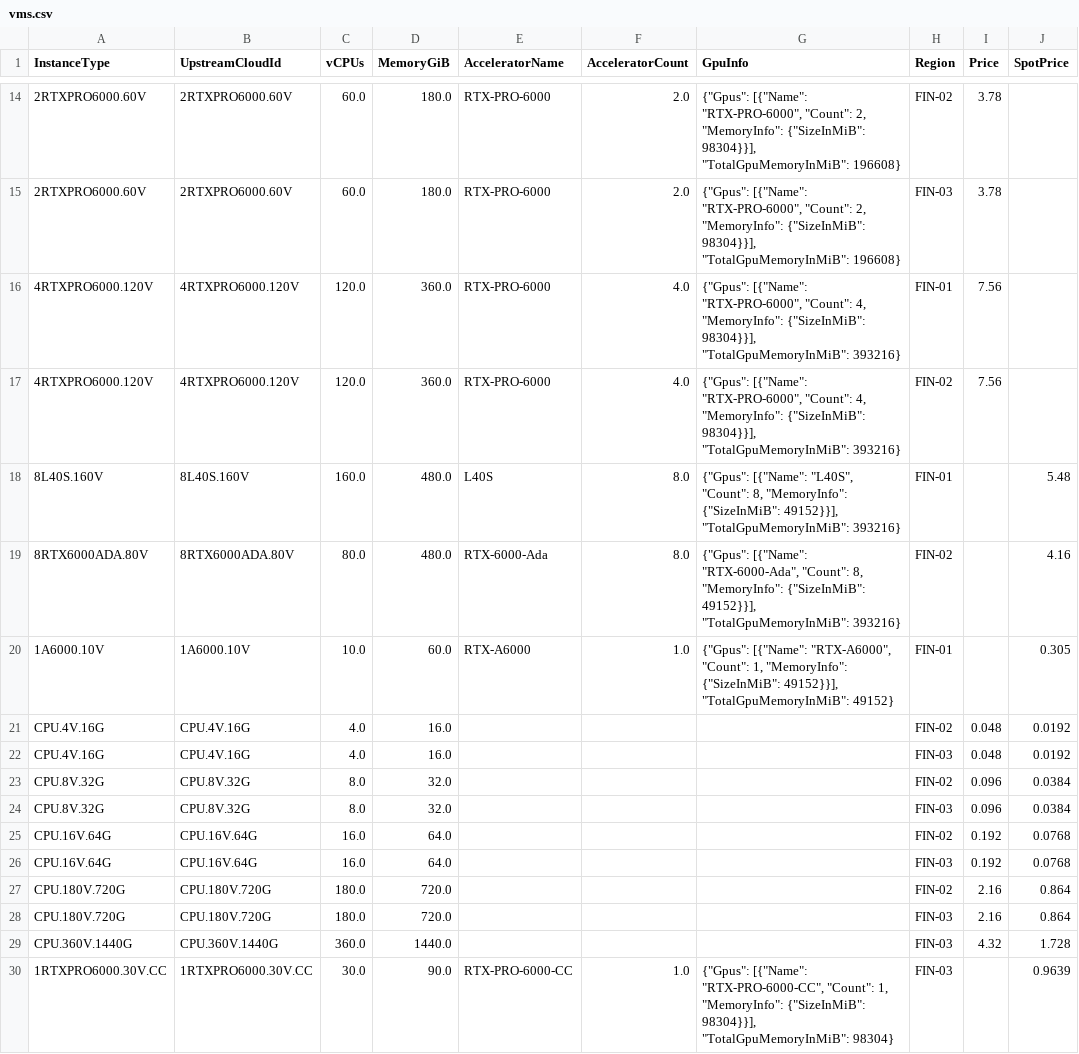
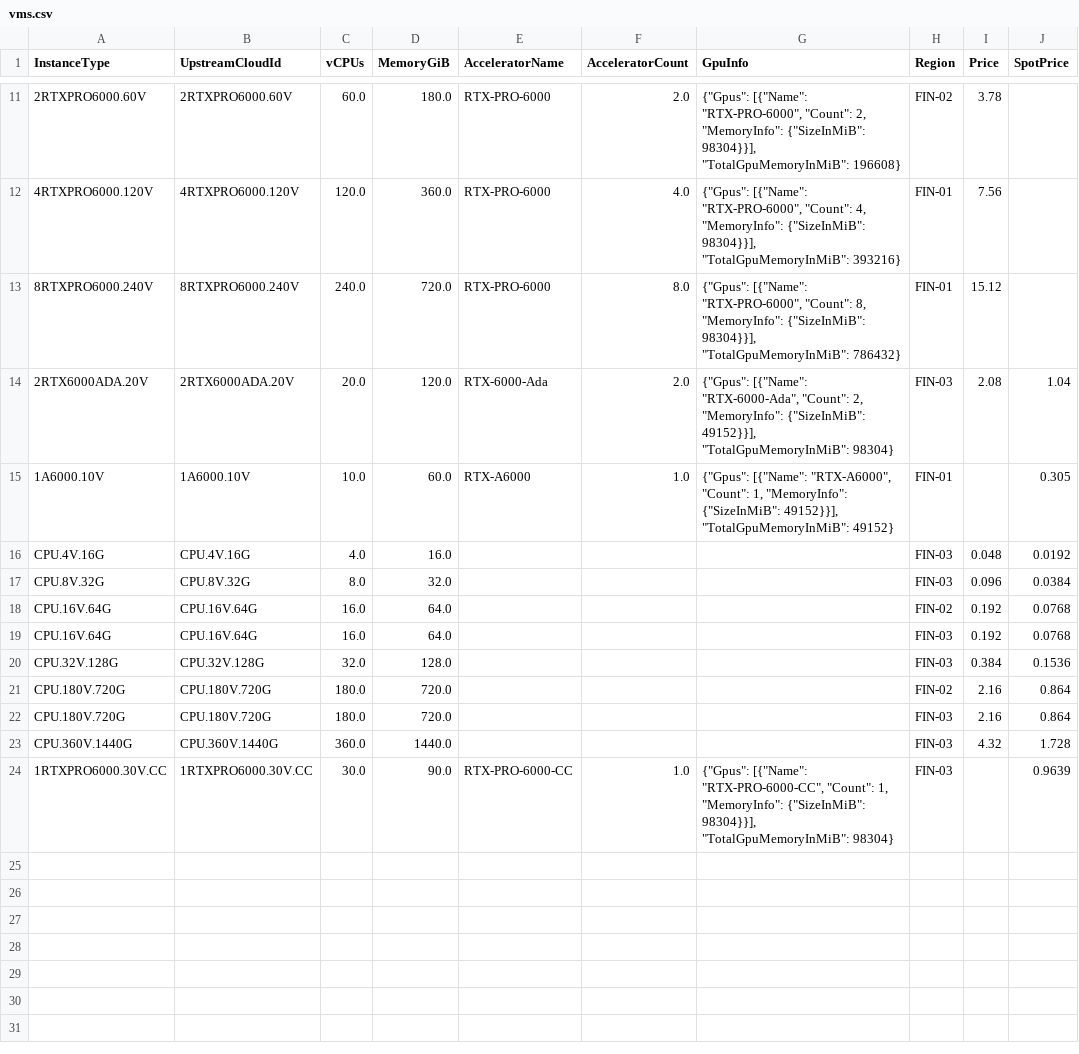
Before and after one commit to skypilot-org/skypilot-catalog, a CSV file: catalogs/v8/verda/vms.csv, drawn as a sheet; only a part is shown, gaps mark what is left out; the diff covers the shown part only.

```diff
--- a/catalogs/v8/verda/vms.csv
+++ b/catalogs/v8/verda/vms.csv
@@ -14,11 +11,7 @@ InstanceType,UpstreamCloudId,vCPUs,MemoryGiB,AcceleratorName,AcceleratorCount,Gp
 2RTXPRO6000.60V,2RTXPRO6000.60V,60.0,180.0,RTX-PRO-6000,2.0,"{""Gpus"": [{""Name"": ""RTX-PRO-6000"", ""Count"": 2, ""MemoryInfo"": {""SizeInMiB"": 98304}}], ""TotalGpuMemoryInMiB"": 196608}",FIN-02,3.78,
-2RTXPRO6000.60V,2RTXPRO6000.60V,60.0,180.0,RTX-PRO-6000,2.0,"{""Gpus"": [{""Name"": ""RTX-PRO-6000"", ""Count"": 2, ""MemoryInfo"": {""SizeInMiB"": 98304}}], ""TotalGpuMemoryInMiB"": 196608}",FIN-03,3.78,
 4RTXPRO6000.120V,4RTXPRO6000.120V,120.0,360.0,RTX-PRO-6000,4.0,"{""Gpus"": [{""Name"": ""RTX-PRO-6000"", ""Count"": 4, ""MemoryInfo"": {""SizeInMiB"": 98304}}], ""TotalGpuMemoryInMiB"": 393216}",FIN-01,7.56,
-4RTXPRO6000.120V,4RTXPRO6000.120V,120.0,360.0,RTX-PRO-6000,4.0,"{""Gpus"": [{""Name"": ""RTX-PRO-6000"", ""Count"": 4, ""MemoryInfo"": {""SizeInMiB"": 98304}}], ""TotalGpuMemoryInMiB"": 393216}",FIN-02,7.56,
-8L40S.160V,8L40S.160V,160.0,480.0,L40S,8.0,"{""Gpus"": [{""Name"": ""L40S"", ""Count"": 8, ""MemoryInfo"": {""SizeInMiB"": 49152}}], ""TotalGpuMemoryInMiB"": 393216}",FIN-01,,5.48
-8RTX6000ADA.80V,8RTX6000ADA.80V,80.0,480.0,RTX-6000-Ada,8.0,"{""Gpus"": [{""Name"": ""RTX-6000-Ada"", ""Count"": 8, ""MemoryInfo"": {""SizeInMiB"": 49152}}], ""TotalGpuMemoryInMiB"": 393216}",FIN-02,,4.16
+8RTXPRO6000.240V,8RTXPRO6000.240V,240.0,720.0,RTX-PRO-6000,8.0,"{""Gpus"": [{""Name"": ""RTX-PRO-6000"", ""Count"": 8, ""MemoryInfo"": {""SizeInMiB"": 98304}}], ""TotalGpuMemoryInMiB"": 786432}",FIN-01,15.12,
+2RTX6000ADA.20V,2RTX6000ADA.20V,20.0,120.0,RTX-6000-Ada,2.0,"{""Gpus"": [{""Name"": ""RTX-6000-Ada"", ""Count"": 2, ""MemoryInfo"": {""SizeInMiB"": 49152}}], ""TotalGpuMemoryInMiB"": 98304}",FIN-03,2.08,1.04
 1A6000.10V,1A6000.10V,10.0,60.0,RTX-A6000,1.0,"{""Gpus"": [{""Name"": ""RTX-A6000"", ""Count"": 1, ""MemoryInfo"": {""SizeInMiB"": 49152}}], ""TotalGpuMemoryInMiB"": 49152}",FIN-01,,0.305
-CPU.4V.16G,CPU.4V.16G,4.0,16.0,,,,FIN-02,0.048,0.0192
 CPU.4V.16G,CPU.4V.16G,4.0,16.0,,,,FIN-03,0.048,0.0192
-CPU.8V.32G,CPU.8V.32G,8.0,32.0,,,,FIN-02,0.096,0.0384
 CPU.8V.32G,CPU.8V.32G,8.0,32.0,,,,FIN-03,0.096,0.0384
@@ -26,2 +19,3 @@ CPU.16V.64G,CPU.16V.64G,16.0,64.0,,,,FIN-02,0.192,0.0768
 CPU.16V.64G,CPU.16V.64G,16.0,64.0,,,,FIN-03,0.192,0.0768
+CPU.32V.128G,CPU.32V.128G,32.0,128.0,,,,FIN-03,0.384,0.1536
 CPU.180V.720G,CPU.180V.720G,180.0,720.0,,,,FIN-02,2.16,0.864
```
Also changed, not shown: 3 added rows, 6 removed rows and 3 edited cells elsewhere in this file.
